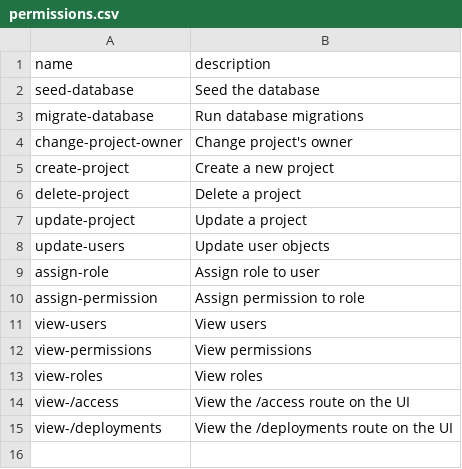
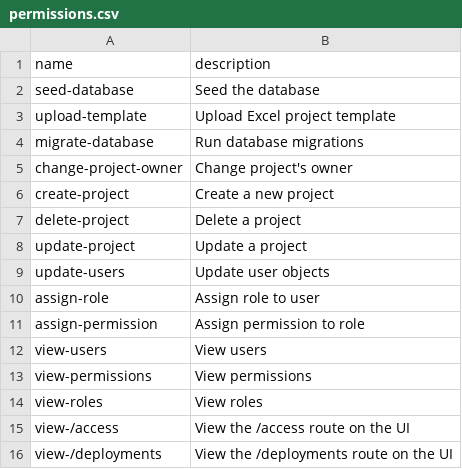
Before and after one commit to SAEON/national-climate-change-response-database, a CSV file: src/api/src/graphql/resolvers/mutations/seed-database/user-model/permissions.csv, drawn as a sheet.

```diff
--- a/src/api/src/graphql/resolvers/mutations/seed-database/user-model/permissions.csv
+++ b/src/api/src/graphql/resolvers/mutations/seed-database/user-model/permissions.csv
@@ -2,2 +2,3 @@ name,description
 seed-database,Seed the database
+upload-template,Upload Excel project template
 migrate-database,Run database migrations
```
Also changed, not shown: src/api/src/graphql/resolvers/mutations/seed-database/user-model/roles-x-permissions.csv, 12 other files.
